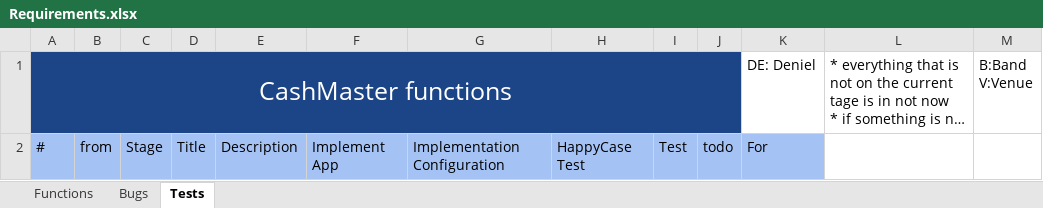
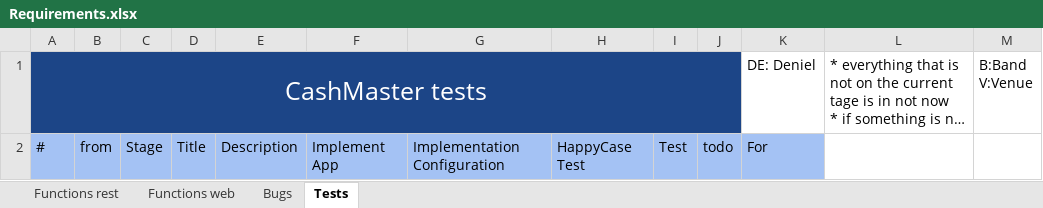
Before and after one commit to FollowJack/cash-master, an Excel workbook: doc/Requirements.xlsx, sheet Tests, drawn as a sheet; long unchanged cells end in …; values as stored, in another font and other column widths than the file's, no borders; the diff names each change by its address in the sheet, - before the commit and + after, or states it on an @@ line.

```diff
--- a/doc/Requirements.xlsx (sheet Tests)
+++ b/doc/Requirements.xlsx (sheet Tests)
-sheet tab: Functions
+sheet tab: Functions rest
+sheet tab: Functions web
-A1: CashMaster functions
+A1: CashMaster tests
```
Also changed, not shown: sheet Functions rest, sheet Bugs, 2 other files.
